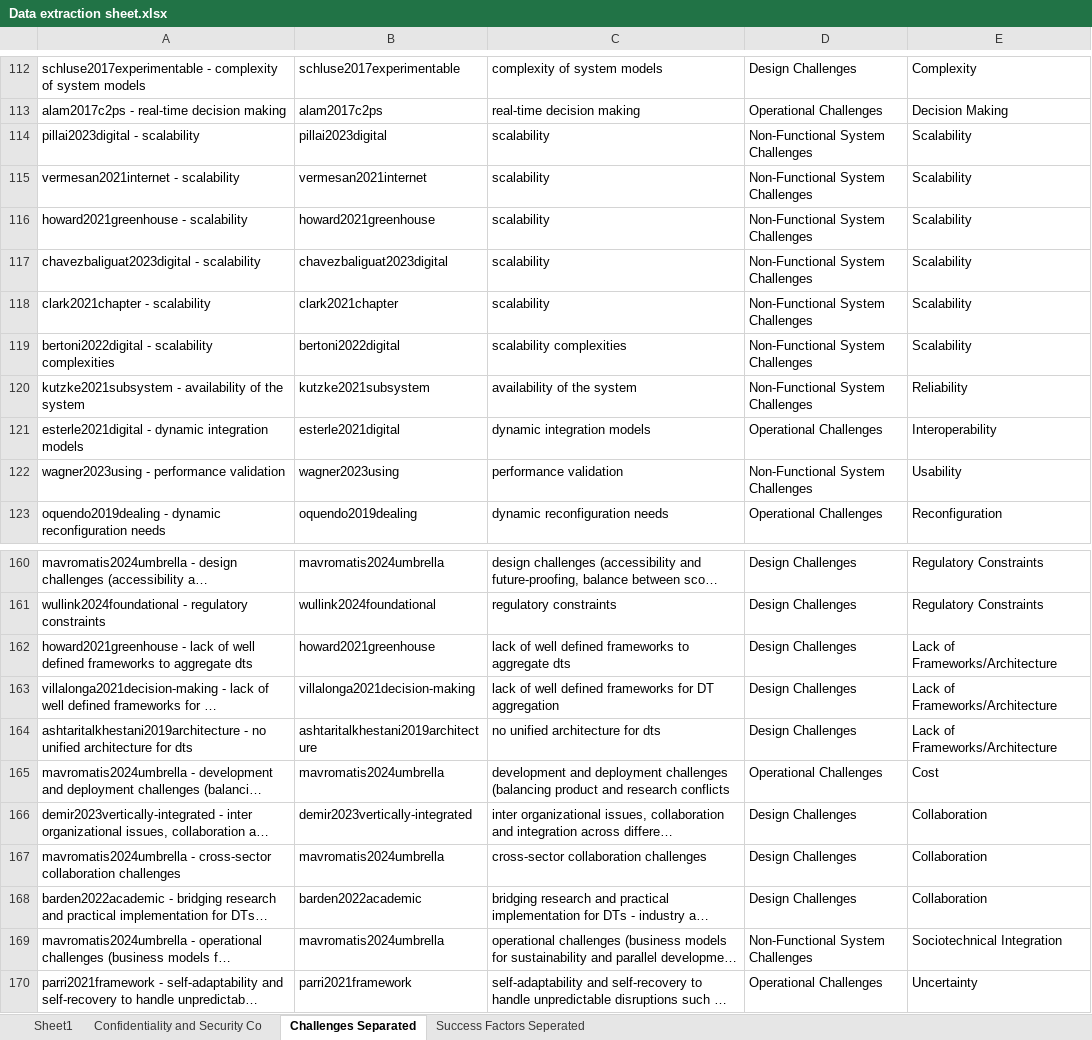
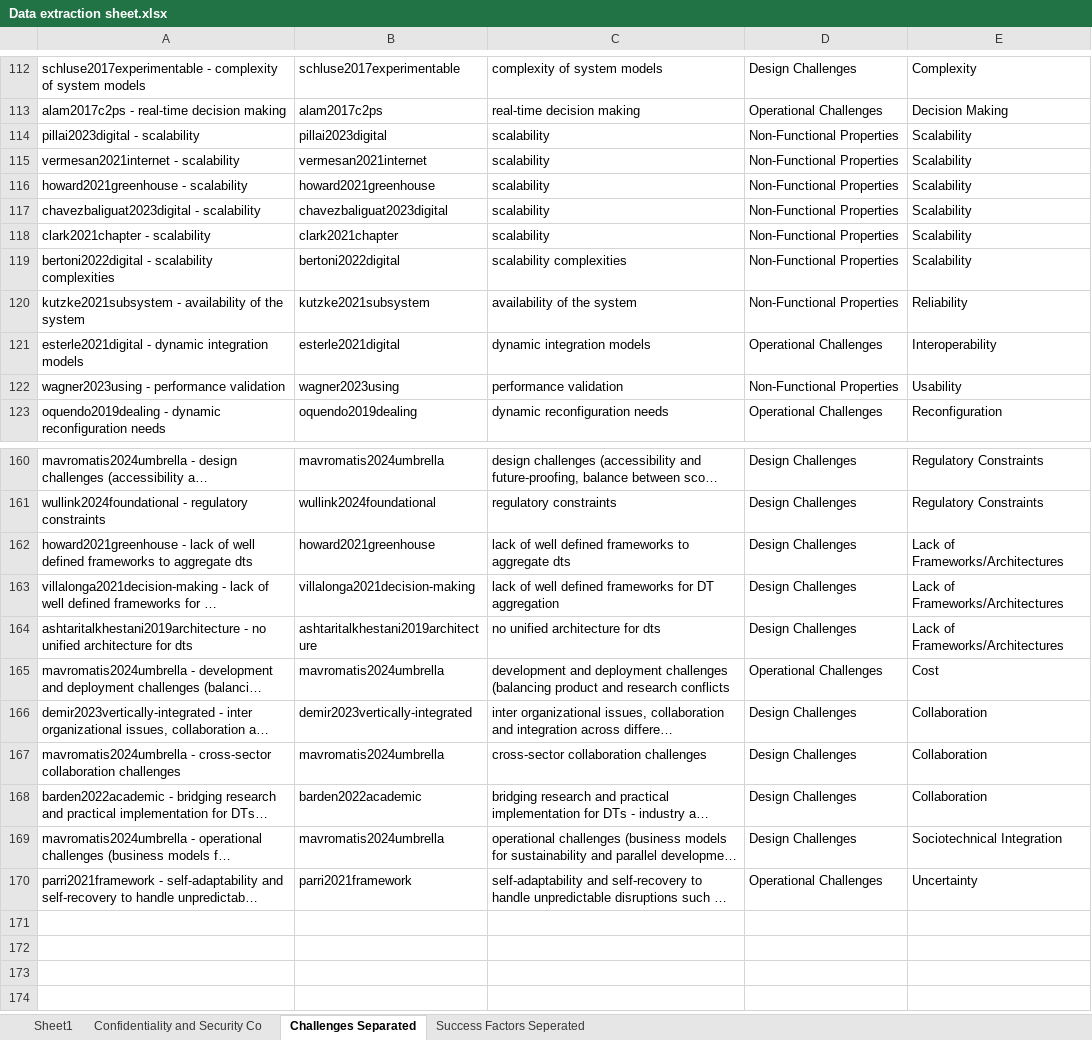
Before and after one commit to ssm-lab/system-of-twinned-systems-replication-package, an Excel workbook: data/Data extraction sheet.xlsx, sheet Challenges Separated, drawn as a sheet; only a part is shown, gaps mark what is left out; long unchanged cells end in …; values as stored, in another font and other column widths than the file's, no borders; charts and pictures not drawn; the diff covers the shown part only; the diff names each change by its address in the sheet, - before the commit and + after, or states it on an @@ line.

Commit message:
update challenges

```diff
--- a/data/Data extraction sheet.xlsx (sheet Challenges Separated)
+++ b/data/Data extraction sheet.xlsx (sheet Challenges Separated)
-D114:D120: Non-Functional System Challenges
+D114:D120: Non-Functional Properties
-D122: Non-Functional System Challenges
+D122: Non-Functional Properties
-E162:E164: Lack of Frameworks/Architecture
+E162:E164: Lack of Frameworks/Architectures
-D169: Non-Functional System Challenges
+D169: Design Challenges
```
Also changed, not shown: 22 edited cells elsewhere in this sheet, 4 other files.
